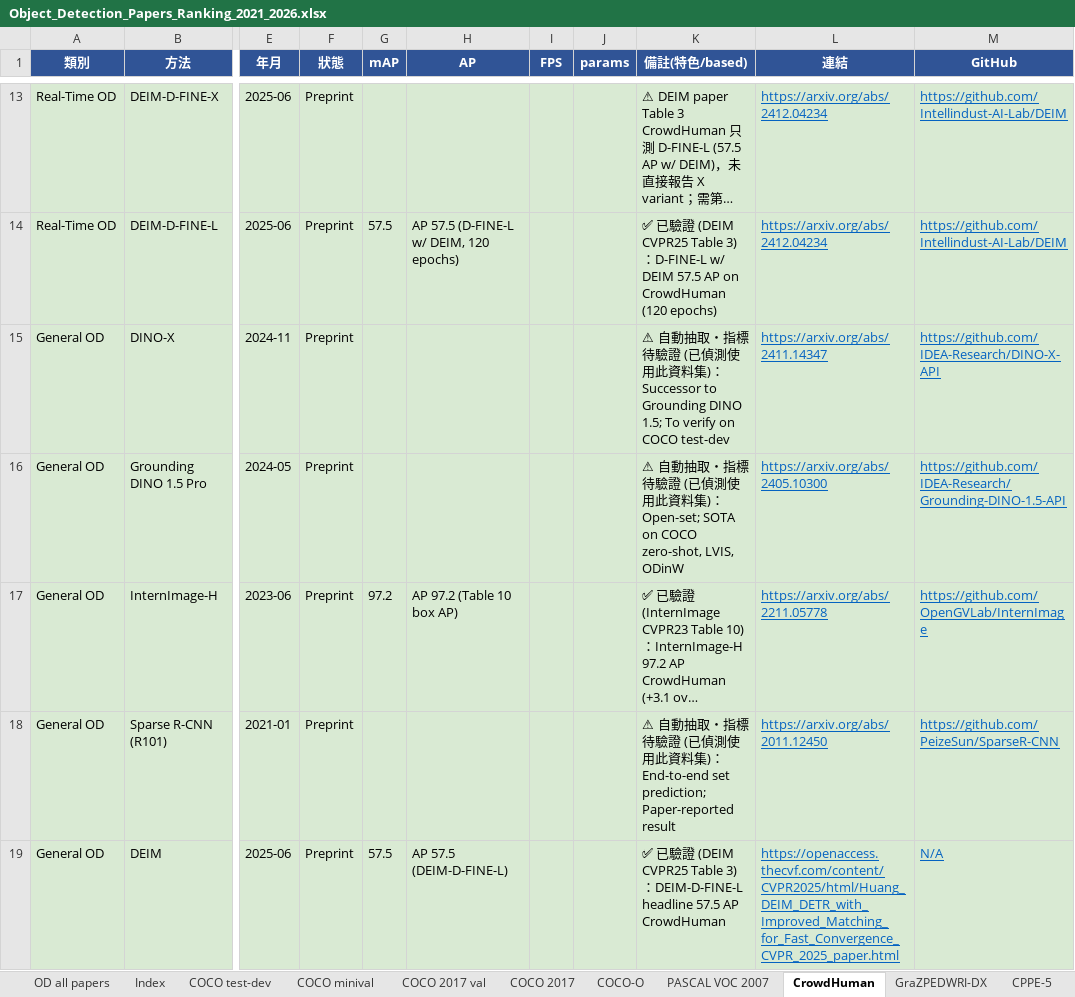
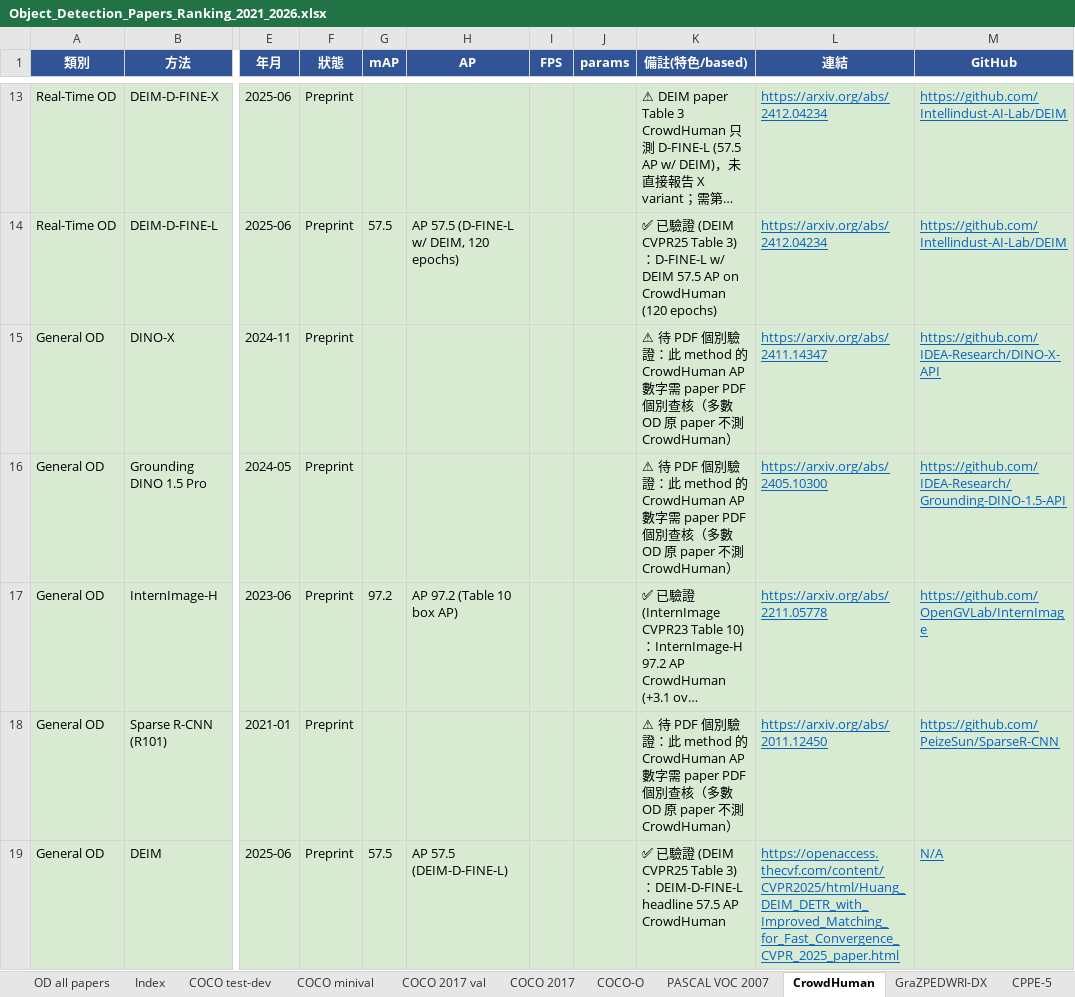
Before and after one commit to 112378074/NTUT-IVI-Lab--SOTA-Literature-Viewer, an Excel workbook: Object_Detection_Papers_Ranking_2021_2026.xlsx, sheet CrowdHuman, drawn as a sheet; only a part is shown, gaps mark what is left out; long unchanged cells end in …; values as stored, in another font and other column widths than the file's, no borders; the diff names each change by its address in the sheet, - before the commit and + after, or states it on an @@ line.

```diff
--- a/Object_Detection_Papers_Ranking_2021_2026.xlsx (sheet CrowdHuman)
+++ b/Object_Detection_Papers_Ranking_2021_2026.xlsx (sheet CrowdHuman)
-K15 (備註(特色/based)): ⚠ 自動抽取・指標待驗證 (已偵測使用此資料集)：Successor to Grounding DINO 1.5; To verify on COCO test-dev
+K15 (備註(特色/based)): ⚠ 待 PDF 個別驗證：此 method 的 CrowdHuman AP 數字需 paper PDF 個別查核（多數 OD 原 paper 不測 CrowdHuman）
-K16 (備註(特色/based)): ⚠ 自動抽取・指標待驗證 (已偵測使用此資料集)：Open-set; SOTA on COCO zero-shot, LVIS, ODinW
+K16 (備註(特色/based)): ⚠ 待 PDF 個別驗證：此 method 的 CrowdHuman AP 數字需 paper PDF 個別查核（多數 OD 原 paper 不測 CrowdHuman）
-K18 (備註(特色/based)): ⚠ 自動抽取・指標待驗證 (已偵測使用此資料集)：End-to-end set prediction; Paper-reported result
+K18 (備註(特色/based)): ⚠ 待 PDF 個別驗證：此 method 的 CrowdHuman AP 數字需 paper PDF 個別查核（多數 OD 原 paper 不測 CrowdHuman）
```
Also changed, not shown: sheet PASCAL VOC 2007, sheet LVIS v1.0 val, sheet COCO 2017 val, sheet ODinW-35, sheet ECSSD, sheet HKU-IS, 1 more sheet, 2 other files.
